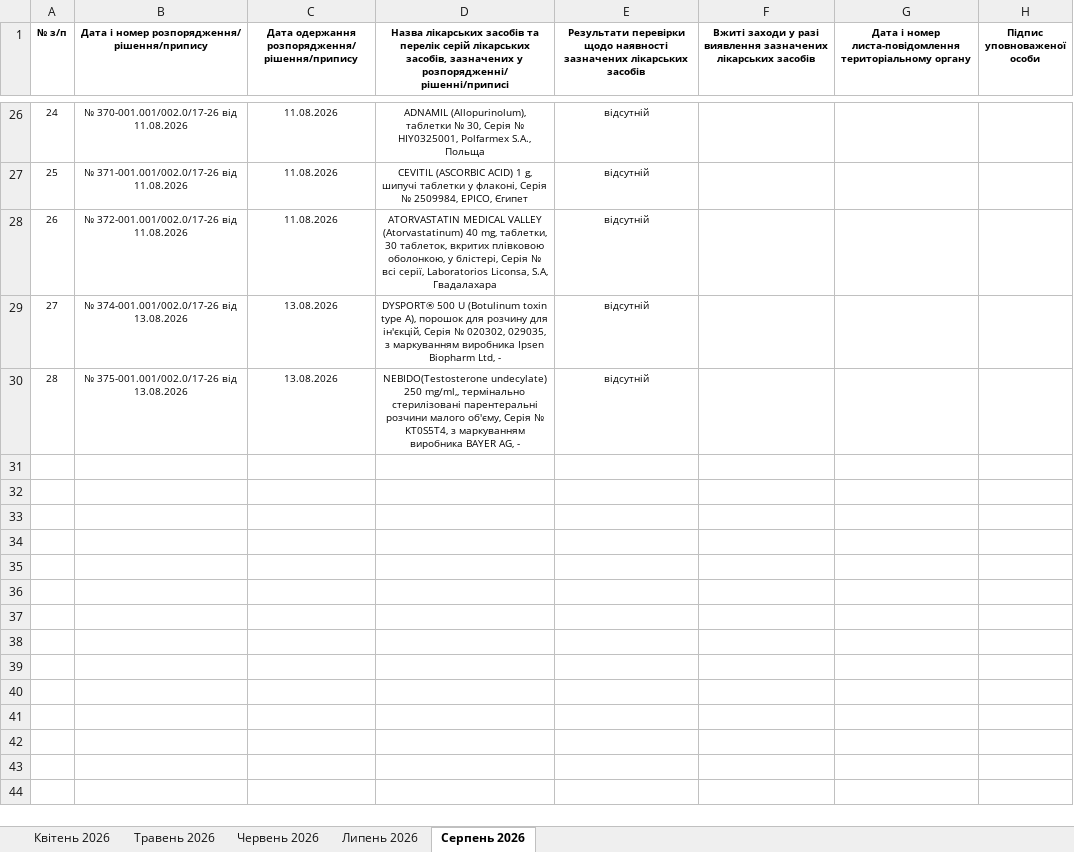
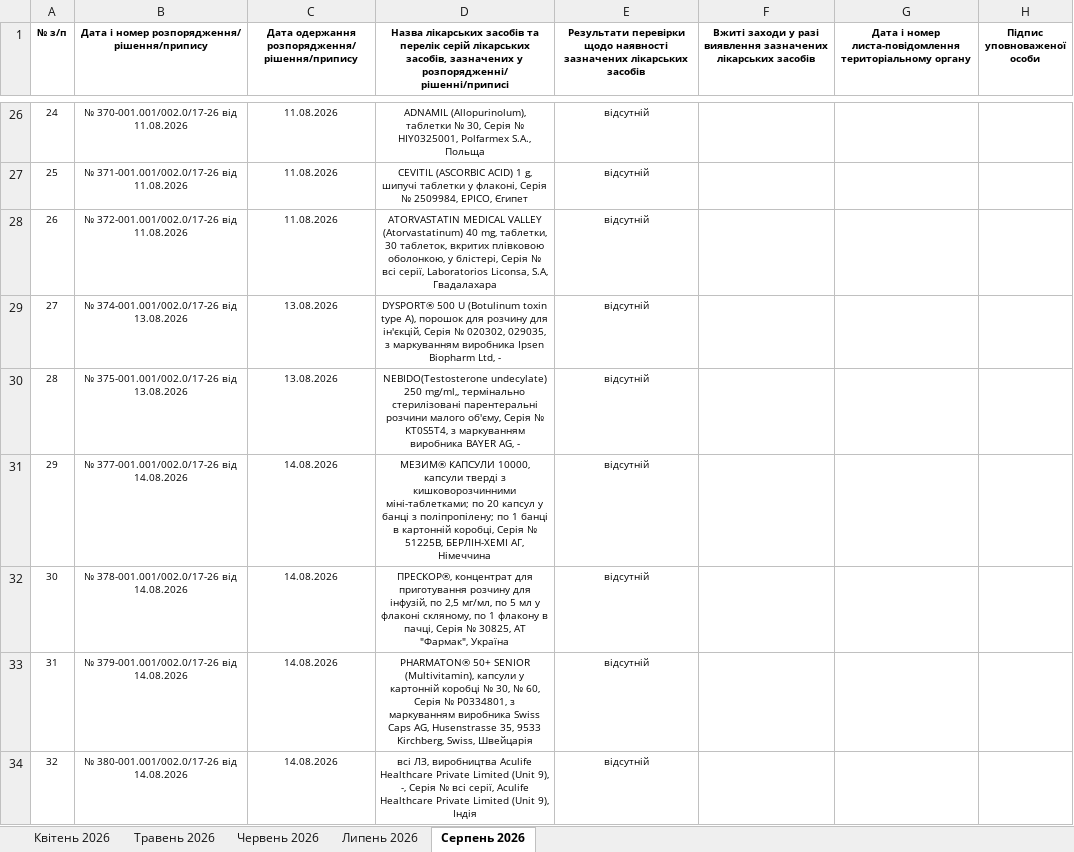
Before and after one commit to oskhmil/dls-monitor, an Excel workbook: data/Журнал_ДЛС.xlsx, sheet Серпень 2026, drawn as a sheet; only a part is shown, gaps mark what is left out; values as stored, in another font and other column widths than the file's, no borders; the diff names each change by its address in the sheet, - before the commit and + after, or states it on an @@ line.

```diff
--- a/data/Журнал_ДЛС.xlsx (sheet Серпень 2026)
+++ b/data/Журнал_ДЛС.xlsx (sheet Серпень 2026)
+row 31: 29 | № 377-001.001/002.0/17-26 від 14.08.2026 | 14.08.2026 | МЕЗИМ® КАПСУЛИ 10000, капсули тверді з кишковорозчинними міні-таблетками; по 20 капсул у банці з поліпропілену; по 1 банці в картонній коробці, Серія № 51225В, БЕРЛІН-ХЕМІ АГ, Німеччина | відсутній
+row 32: 30 | № 378-001.001/002.0/17-26 від 14.08.2026 | 14.08.2026 | ПРЕСКОР®, концентрат для приготування розчину для інфузій, по 2,5 мг/мл, по 5 мл у флаконі скляному, по 1 флакону в пачці, Серія № 30825, АТ "Фармак", Україна | відсутній
+row 33: 31 | № 379-001.001/002.0/17-26 від 14.08.2026 | 14.08.2026 | PHARMATON® 50+ SENIOR (Multivitamin), капсули у картонній коробці № 30, № 60, Серія № P0334801, з маркуванням виробника Swiss Caps AG, Husenstrasse 35, 9533 Kirchberg, Swiss, Швейцарія | відсутній
+row 34: 32 | № 380-001.001/002.0/17-26 від 14.08.2026 | 14.08.2026 | всі ЛЗ, виробництва Aculife Healthcare Private Limited (Unit 9), -, Серія № всі серії, Aculife Healthcare Private Limited (Unit 9), Індія | відсутній
```
Also changed, not shown: 2 other files.
